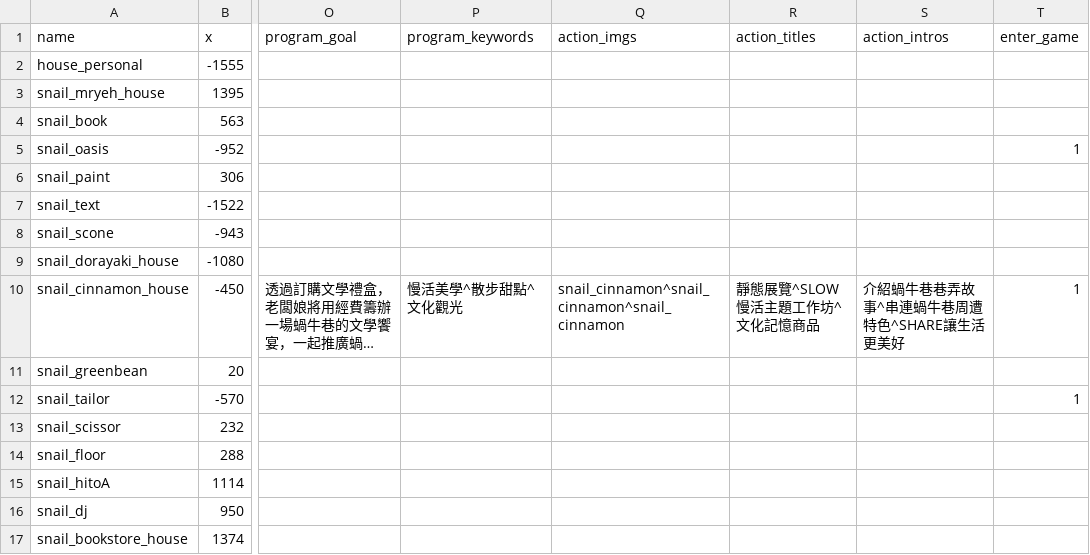
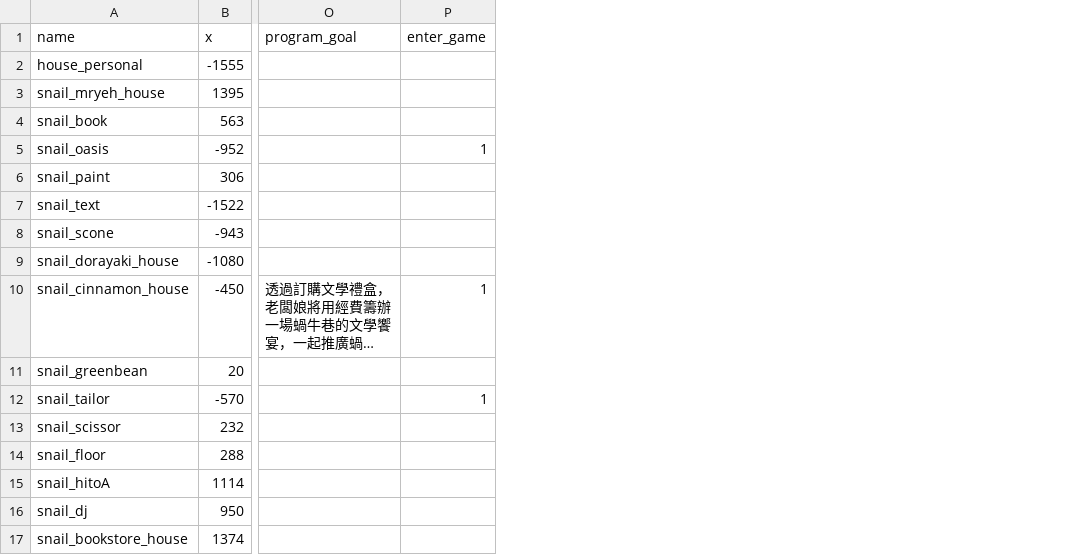
Before and after one commit to ienming/snail-journey, a CSV file: src/data/data_npc.csv, drawn as a sheet; only a part is shown, gaps mark what is left out; long unchanged cells end in …; the diff names each change by its address in the sheet, - before the commit and + after, or states it on an @@ line.

Commit message:
remove useless column

```diff
--- a/src/data/data_npc.csv
+++ b/src/data/data_npc.csv
-column P (program_keywords), row 10: 慢活美學^散步甜點^文化觀光
-column Q (action_imgs), row 10: snail_cinnamon^snail_cinnamon^snail_cinnamon
-column R (action_titles), row 10: 靜態展覽^SLOW慢活主題工作坊^文化記憶商品
-column S (action_intros), row 10: 介紹蝸牛巷巷弄故事^串連蝸牛巷周遭特色^SHARE讓生活更美好
```
